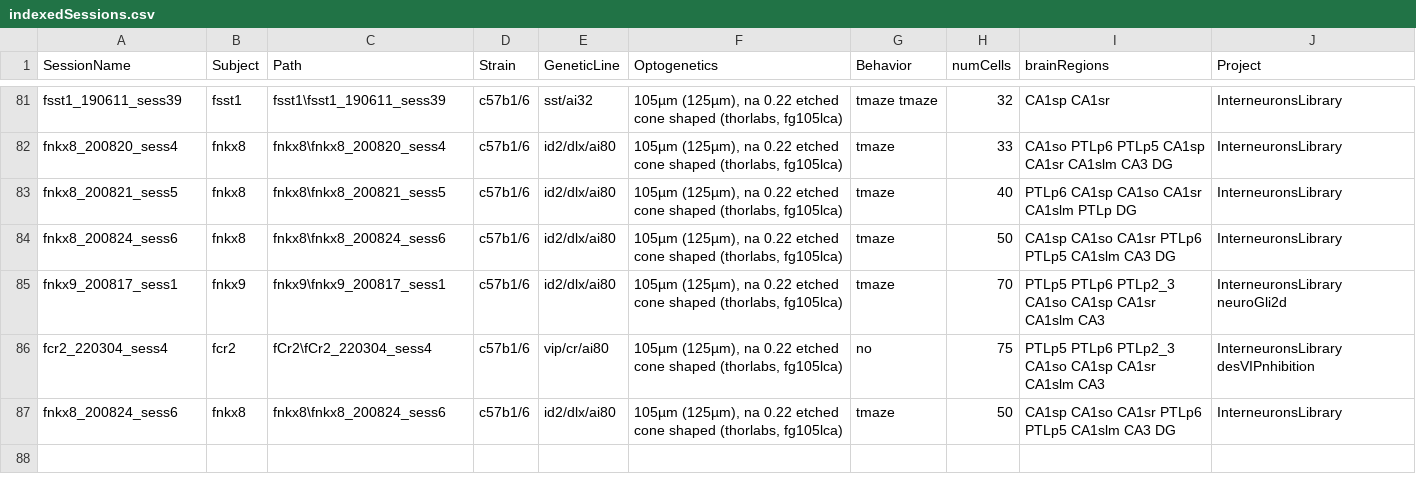
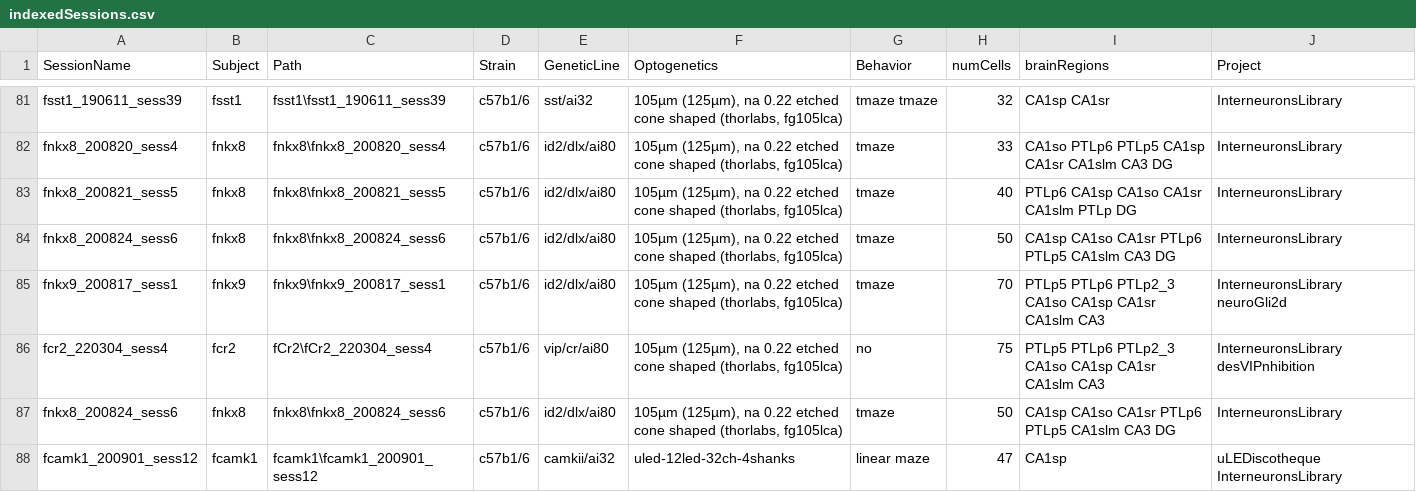
Before and after one commit to valegarman/HippoCookBook, a CSV file: indexedSessions.csv, drawn as a sheet; only a part is shown, gaps mark what is left out; the diff names each change by its address in the sheet, - before the commit and + after, or states it on an @@ line.

Commit message:
Added Session: fCamk1_200901_sess12

```diff
--- a/indexedSessions.csv
+++ b/indexedSessions.csv
+row 88: fcamk1_200901_sess12 | fcamk1 | fcamk1\fcamk1_200901_sess12 | c57b1/6 | camkii/ai32 | uled-12led-32ch-4shanks | linear maze | 47 | CA1sp | uLEDiscotheque InterneuronsLibrary
```
